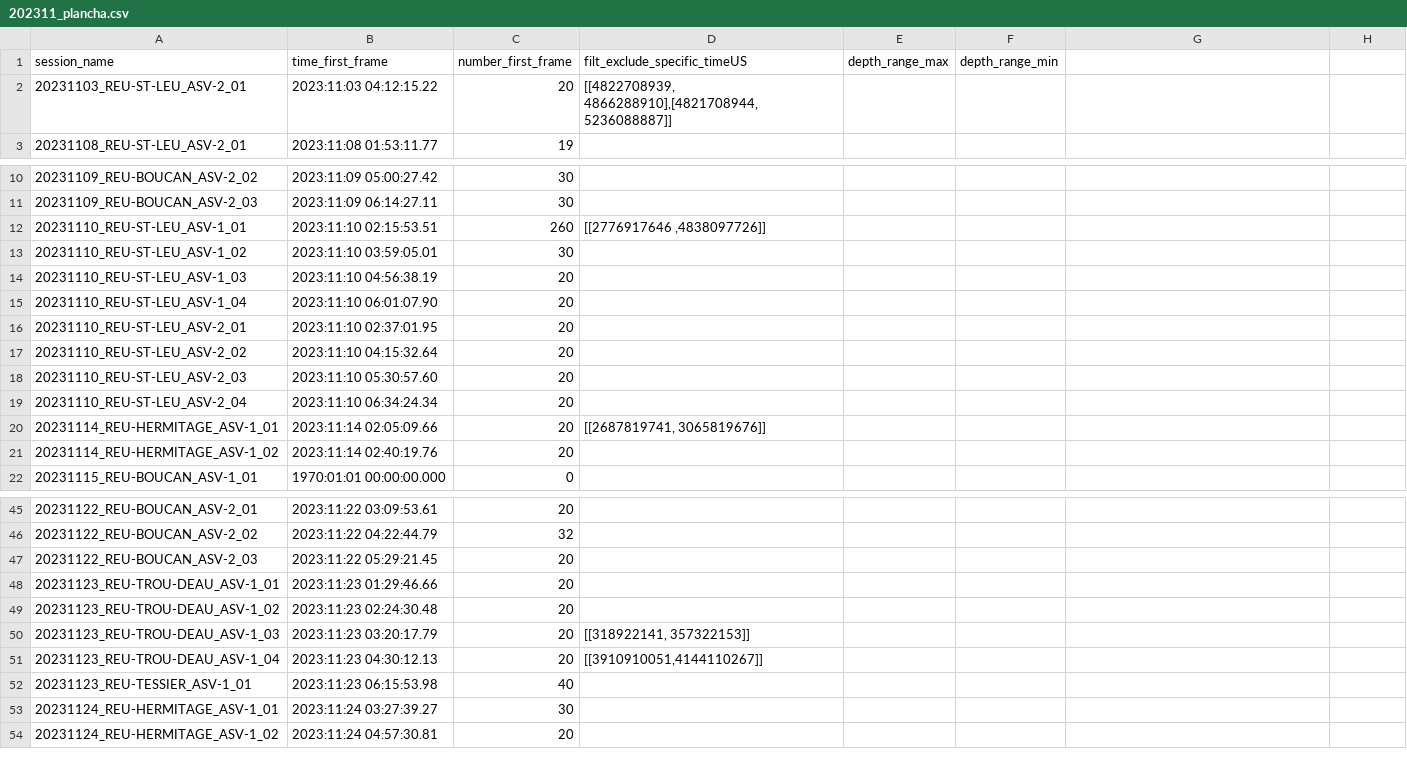
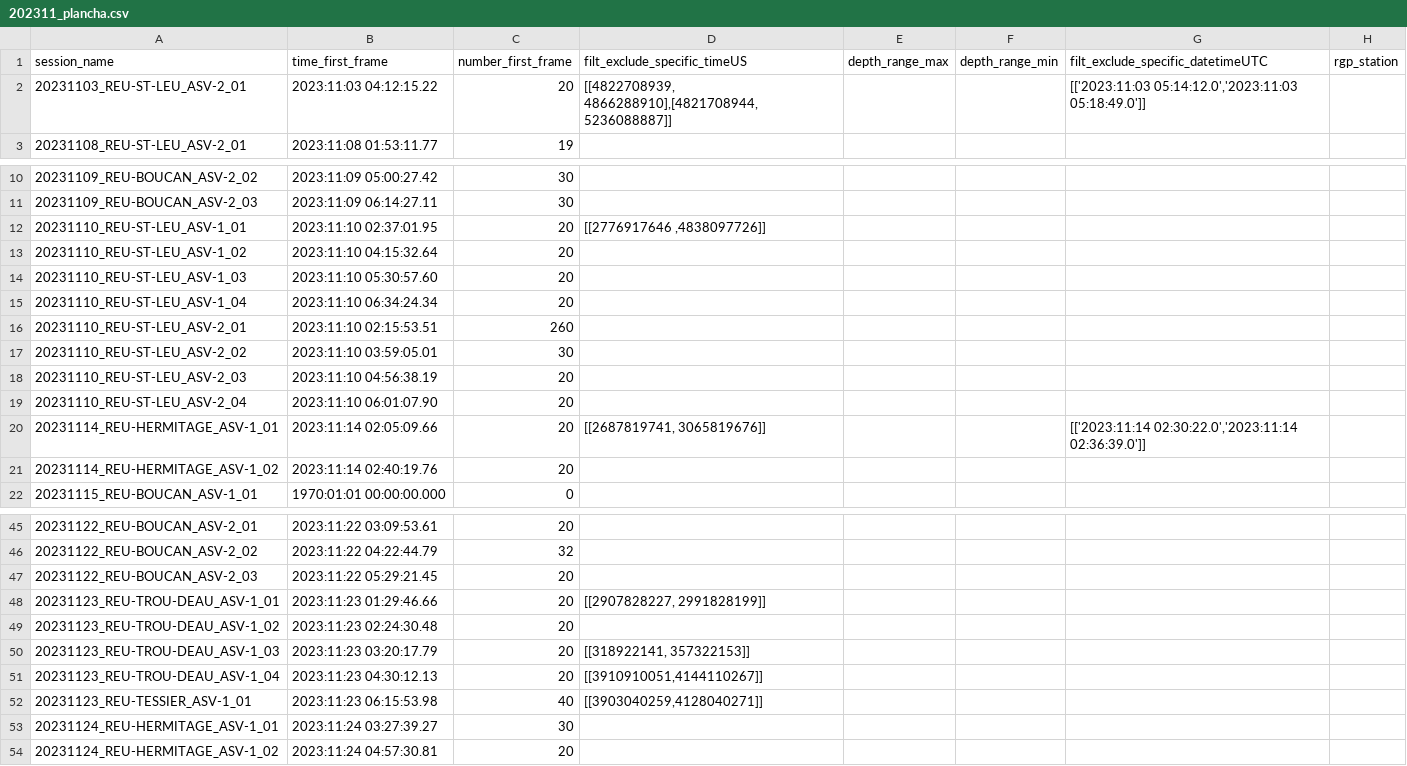
Before and after one commit to SeatizenDOI/plancha-workflow, a CSV file: csv/202311_plancha.csv, drawn as a sheet; only a part is shown, gaps mark what is left out; the diff names each change by its address in the sheet, - before the commit and + after, or states it on an @@ line.

```diff
--- a/csv/202311_plancha.csv
+++ b/csv/202311_plancha.csv
-G1: (empty)
+G1: filt_exclude_specific_datetimeUTC
-H1: (empty)
+H1: rgp_station
-G2: (empty)
+G2: [['2023:11:03 05:14:12.0','2023:11:03 05:18:49.0']]
-B12 (time_first_frame): 2023:11:10 02:15:53.51
+B12 (time_first_frame): 2023:11:10 02:37:01.95
-C12 (number_first_frame): 260
+C12 (number_first_frame): 20
-B13 (time_first_frame): 2023:11:10 03:59:05.01
+B13 (time_first_frame): 2023:11:10 04:15:32.64
-C13 (number_first_frame): 30
+C13 (number_first_frame): 20
-B14 (time_first_frame): 2023:11:10 04:56:38.19
+B14 (time_first_frame): 2023:11:10 05:30:57.60
-B15 (time_first_frame): 2023:11:10 06:01:07.90
+B15 (time_first_frame): 2023:11:10 06:34:24.34
-B16 (time_first_frame): 2023:11:10 02:37:01.95
+B16 (time_first_frame): 2023:11:10 02:15:53.51
-C16 (number_first_frame): 20
+C16 (number_first_frame): 260
-B17 (time_first_frame): 2023:11:10 04:15:32.64
+B17 (time_first_frame): 2023:11:10 03:59:05.01
-C17 (number_first_frame): 20
+C17 (number_first_frame): 30
-B18 (time_first_frame): 2023:11:10 05:30:57.60
+B18 (time_first_frame): 2023:11:10 04:56:38.19
-B19 (time_first_frame): 2023:11:10 06:34:24.34
+B19 (time_first_frame): 2023:11:10 06:01:07.90
-G20: (empty)
+G20: [['2023:11:14 02:30:22.0','2023:11:14 02:36:39.0']]
-D48 (filt_exclude_specific_timeUS): (empty)
+D48 (filt_exclude_specific_timeUS): [[2907828227, 2991828199]]
-D52 (filt_exclude_specific_timeUS): (empty)
+D52 (filt_exclude_specific_timeUS): [[3903040259,4128040271]]
```
Also changed, not shown: csv/202210_plancha.csv, csv/202309_plancha.csv, 10 other files.
